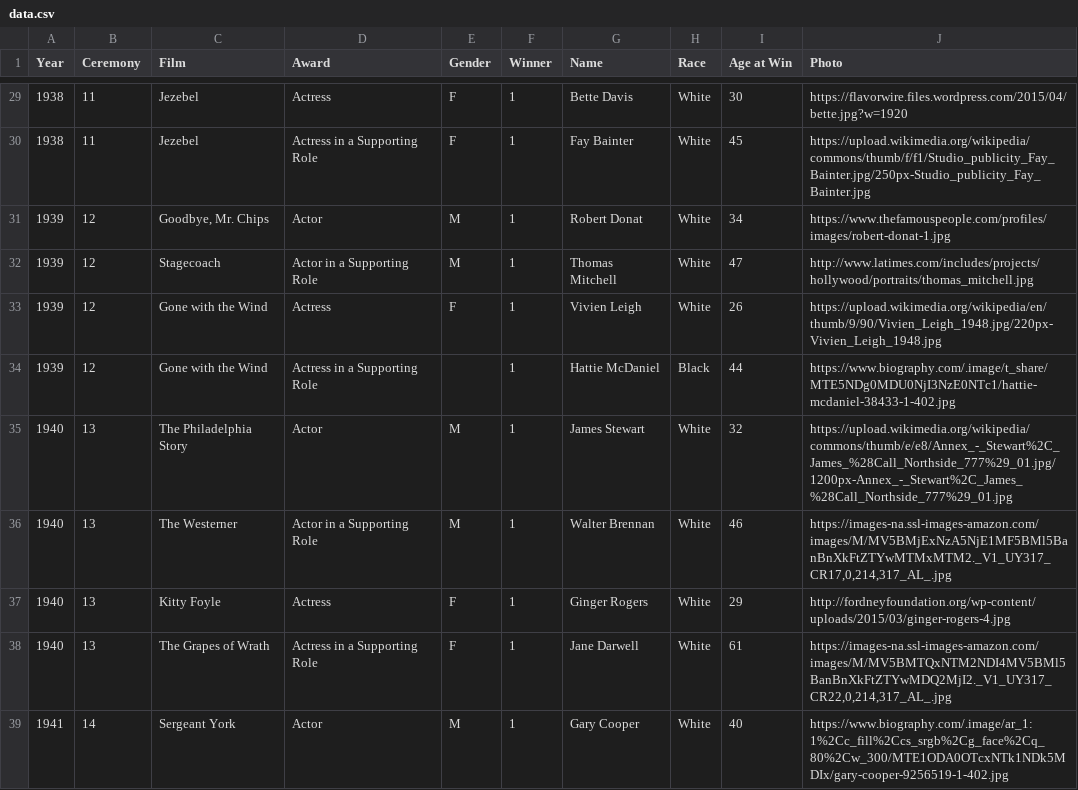
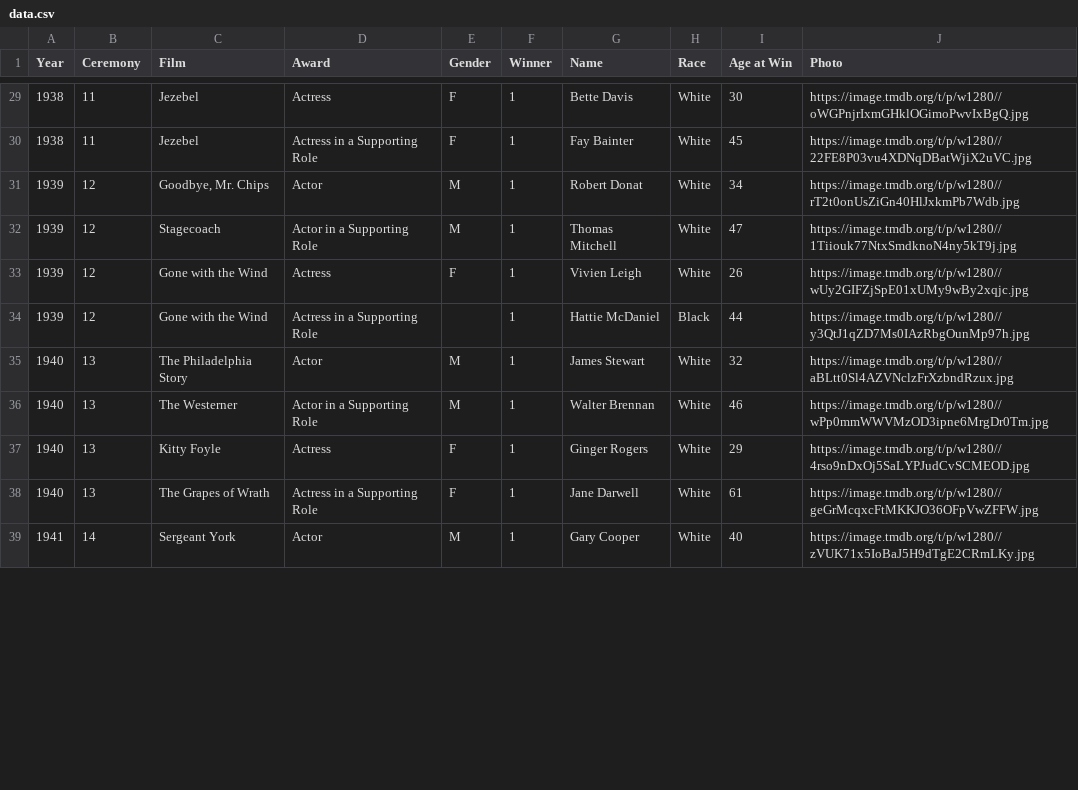
Before and after one commit to amandachen/oscarsvis, a CSV file: data/data.csv (was data.csv), drawn as a sheet; only a part is shown, gaps mark what is left out; the diff covers the shown part only.

```diff
--- a/data.csv
+++ b/data/data.csv
@@ -29,11 +29,11 @@ Year,Ceremony,Film,Award,Gender,Winner,Name,Race,Age at Win,Photo
-1938,11,Jezebel,Actress,F,1,Bette Davis,White,30,https://flavorwire.files.wordpress.com/2015/04/bette.jpg?w=1920
-1938,11,Jezebel,Actress in a Supporting Role,F,1,Fay Bainter,White,45,https://upload.wikimedia.org/wikipedia/commons/thumb/f/f1/Studio_publicity_Fay_Bainter.jpg/250px-Studio_publicity_Fay_Bainter.jpg
-1939,12,"Goodbye, Mr. Chips",Actor,M,1,Robert Donat,White,34,https://www.thefamouspeople.com/profiles/images/robert-donat-1.jpg
-1939,12,Stagecoach,Actor in a Supporting Role,M,1,Thomas Mitchell,White,47,http://www.latimes.com/includes/projects/hollywood/portraits/thomas_mitchell.jpg
-1939,12,Gone with the Wind,Actress,F,1,Vivien Leigh,White,26,https://upload.wikimedia.org/wikipedia/en/thumb/9/90/Vivien_Leigh_1948.jpg/220px-Vivien_Leigh_1948.jpg
-1939,12,Gone with the Wind,Actress in a Supporting Role,,1,Hattie McDaniel,Black,44,https://www.biography.com/.image/t_share/MTE5NDg0MDU0NjI3NzE0NTc1/hattie-mcdaniel-38433-1-402.jpg
-1940,13,The Philadelphia Story,Actor,M,1,James Stewart,White,32,https://upload.wikimedia.org/wikipedia/commons/thumb/e/e8/Annex_-_Stewart%2C_James_%28Call_Northside_777%29_01.jpg/1200px-Annex_-_Stewart%2C_James_%28Call_Northside_777%29_01.jpg
-1940,13,The Westerner,Actor in a Supporting Role,M,1,Walter Brennan,White,46,"https://images-na.ssl-images-amazon.com/images/M/MV5BMjExNzA5NjE1MF5BMl5BanBnXkFtZTYwMTMxMTM2._V1_UY317_CR17,0,214,317_AL_.jpg"
-1940,13,Kitty Foyle,Actress,F,1,Ginger Rogers,White,29,http://fordneyfoundation.org/wp-content/uploads/2015/03/ginger-rogers-4.jpg
-1940,13,The Grapes of Wrath,Actress in a Supporting Role,F,1,Jane Darwell,White,61,"https://images-na.ssl-images-amazon.com/images/M/MV5BMTQxNTM2NDI4MV5BMl5BanBnXkFtZTYwMDQ2MjI2._V1_UY317_CR22,0,214,317_AL_.jpg"
-1941,14,Sergeant York,Actor,M,1,Gary Cooper,White,40,https://www.biography.com/.image/ar_1:1%2Cc_fill%2Ccs_srgb%2Cg_face%2Cq_80%2Cw_300/MTE1ODA0OTcxNTk1NDk5MDIx/gary-cooper-9256519-1-402.jpg
+1938,11,Jezebel,Actress,F,1,Bette Davis,White,30,https://image.tmdb.org/t/p/w1280//oWGPnjrIxmGHklOGimoPwvIxBgQ.jpg
+1938,11,Jezebel,Actress in a Supporting Role,F,1,Fay Bainter,White,45,https://image.tmdb.org/t/p/w1280//22FE8P03vu4XDNqDBatWjiX2uVC.jpg
+1939,12,"Goodbye, Mr. Chips",Actor,M,1,Robert Donat,White,34,https://image.tmdb.org/t/p/w1280//rT2t0onUsZiGn40HlJxkmPb7Wdb.jpg
+1939,12,Stagecoach,Actor in a Supporting Role,M,1,Thomas Mitchell,White,47,https://image.tmdb.org/t/p/w1280//1Tiiouk77NtxSmdknoN4ny5kT9j.jpg
+1939,12,Gone with the Wind,Actress,F,1,Vivien Leigh,White,26,https://image.tmdb.org/t/p/w1280//wUy2GIFZjSpE01xUMy9wBy2xqjc.jpg
+1939,12,Gone with the Wind,Actress in a Supporting Role,,1,Hattie McDaniel,Black,44,https://image.tmdb.org/t/p/w1280//y3QtJ1qZD7Ms0IAzRbgOunMp97h.jpg
+1940,13,The Philadelphia Story,Actor,M,1,James Stewart,White,32,https://image.tmdb.org/t/p/w1280//aBLtt0Sl4AZVNclzFrXzbndRzux.jpg
+1940,13,The Westerner,Actor in a Supporting Role,M,1,Walter Brennan,White,46,https://image.tmdb.org/t/p/w1280//wPp0mmWWVMzOD3ipne6MrgDr0Tm.jpg
+1940,13,Kitty Foyle,Actress,F,1,Ginger Rogers,White,29,https://image.tmdb.org/t/p/w1280//4rso9nDxOj5SaLYPJudCvSCMEOD.jpg
+1940,13,The Grapes of Wrath,Actress in a Supporting Role,F,1,Jane Darwell,White,61,https://image.tmdb.org/t/p/w1280//geGrMcqxcFtMKKJO36OFpVwZFFW.jpg
+1941,14,Sergeant York,Actor,M,1,Gary Cooper,White,40,https://image.tmdb.org/t/p/w1280//zVUK71x5IoBaJ5H9dTgE2CRmLKy.jpg
```
Also changed, not shown: 38 edited cells elsewhere in this file, 3 other files.
